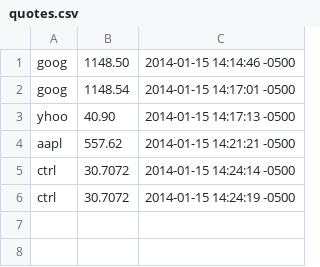
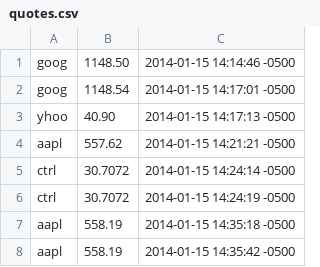
Before and after one commit to jhenley45/wdi_2_ruby_lab_finance_files, a CSV file: quotes.csv, drawn as a sheet.

```diff
--- a/quotes.csv
+++ b/quotes.csv
@@ -6 +6,3 @@ ctrl, 30.7072, 2014-01-15 14:24:14 -0500
 ctrl, 30.7072, 2014-01-15 14:24:19 -0500
+aapl, 558.19, 2014-01-15 14:35:18 -0500
+aapl, 558.19, 2014-01-15 14:35:42 -0500
```
Also changed, not shown: 1 other file.
